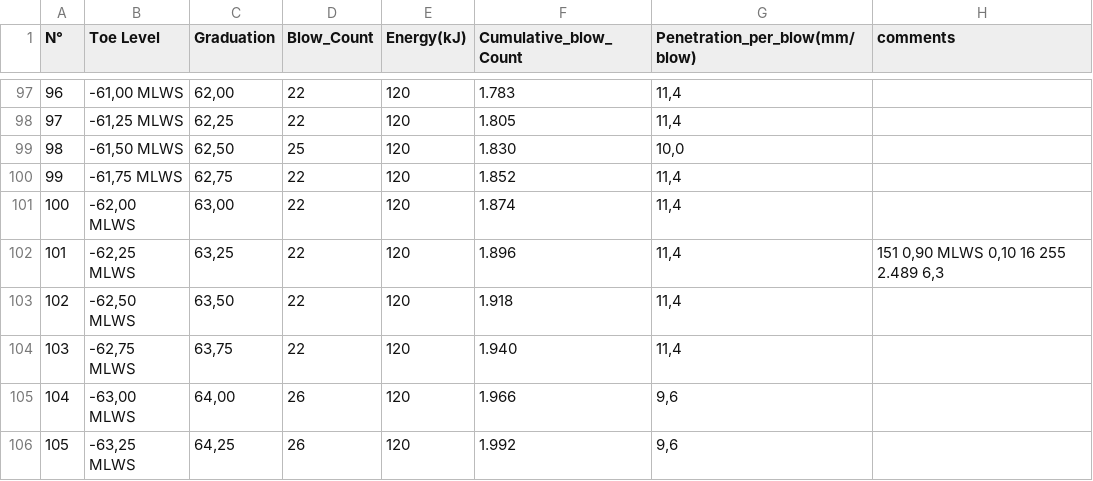
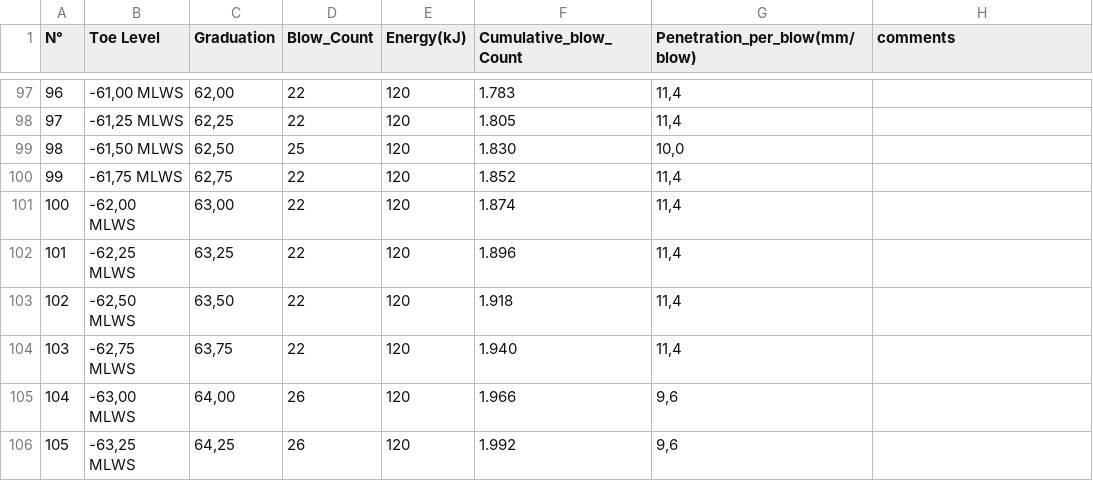
Before and after one commit to eadelgadillom/Projects_Private, a CSV file: Puerto_antioquia/Platform/QUAY 1-2/P8;F.csv, drawn as a sheet; only a part is shown, gaps mark what is left out.

```diff
--- a/Puerto_antioquia/Platform/QUAY 1-2/P8;F.csv
+++ b/Puerto_antioquia/Platform/QUAY 1-2/P8;F.csv
@@ -101,3 +101,3 @@ N°	Toe Level	Graduation	Blow_Count	Energy(kJ)	Cumulative_blow_Count	Penetration
 100	-62,00 MLWS	63,00	22	120	1.874	11,4	
-101	-62,25 MLWS	63,25	22	120	1.896	11,4	151 0,90 MLWS 0,10 16 255 2.489 6,3
+101	-62,25 MLWS	63,25	22	120	1.896	11,4	
 102	-62,50 MLWS	63,50	22	120	1.918	11,4	
```
Also changed, not shown: Puerto_antioquia/Platform/QUAY 1-2/P8;A.csv, Puerto_antioquia/Platform/QUAY 1-2/P8;B.csv, 2 other files.
